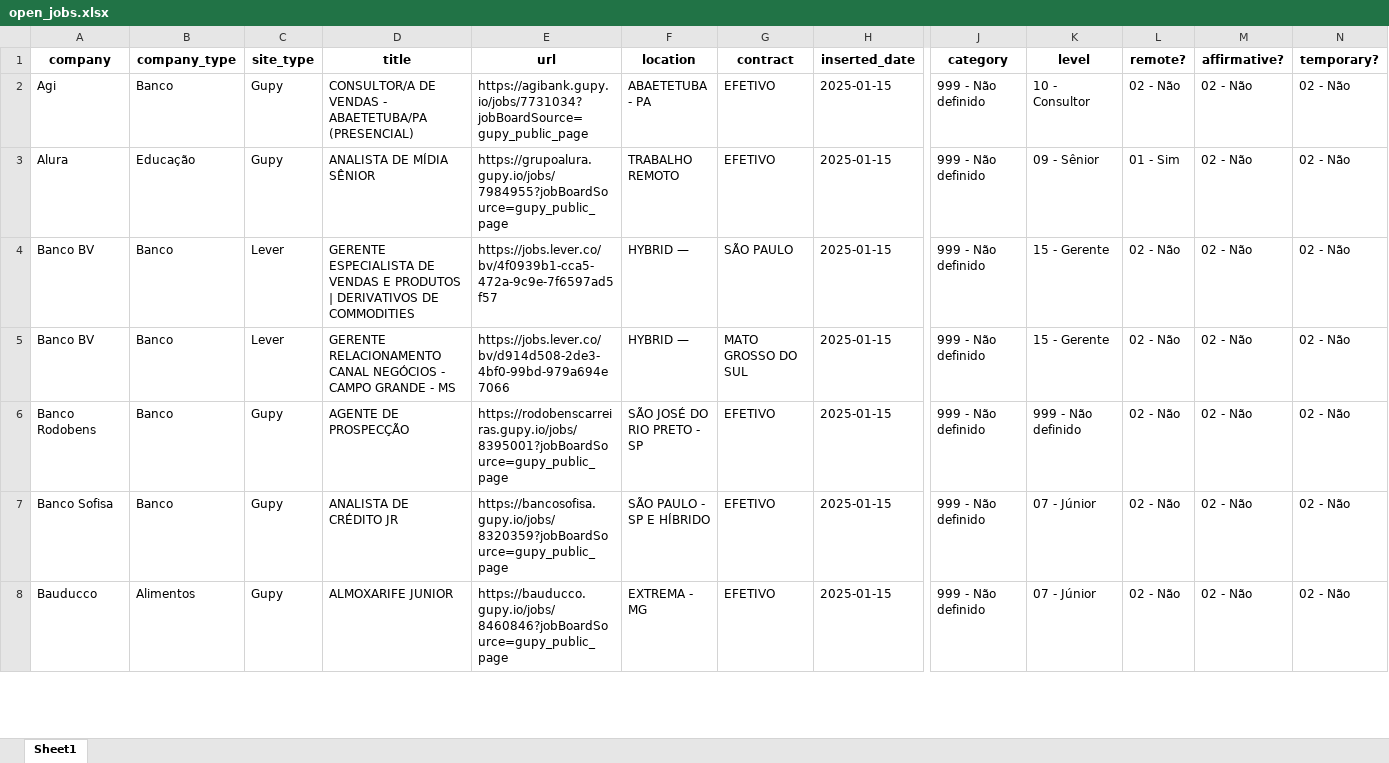
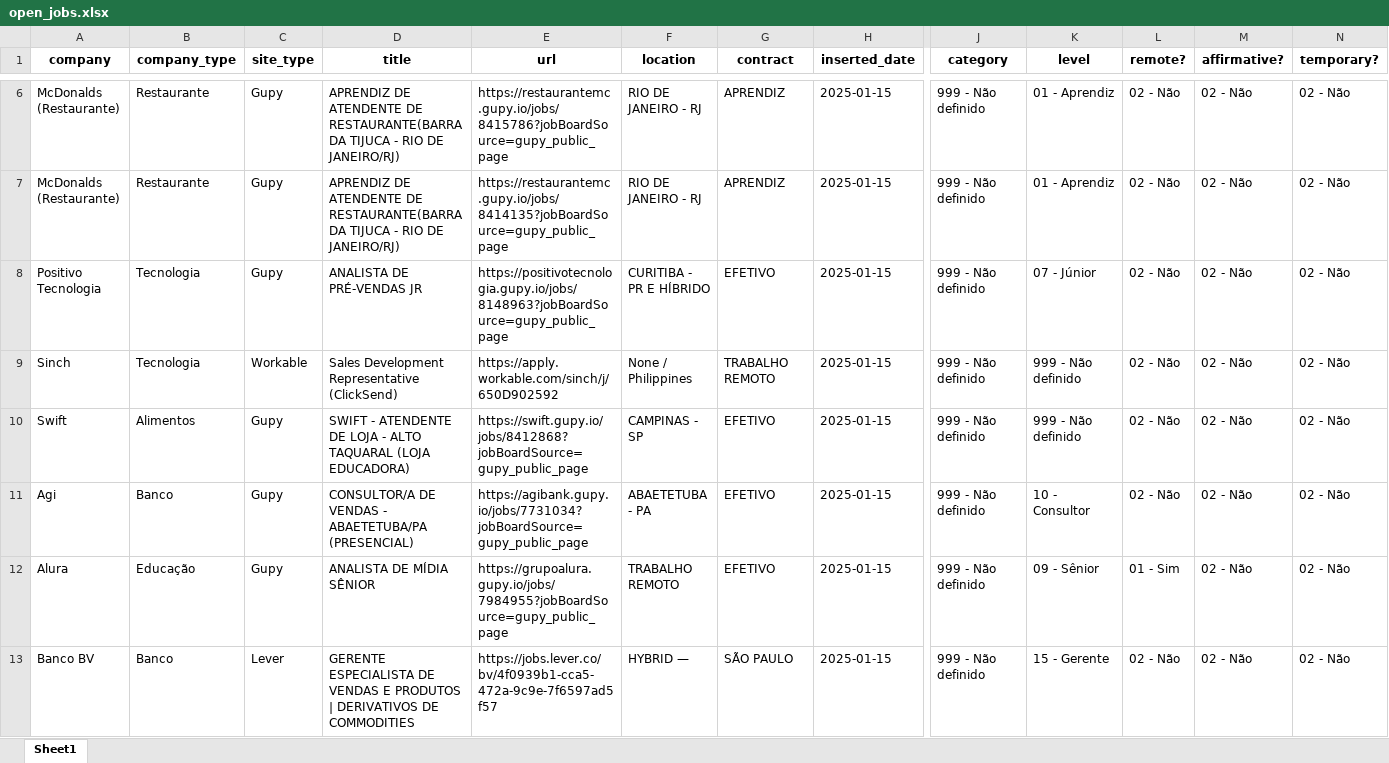
Before and after one commit to eualannascimento/site-projeto-classifica-vagas, an Excel workbook: assets/data/xlsx/open_jobs.xlsx, sheet Sheet1, drawn as a sheet; only a part is shown, gaps mark what is left out; the shorter side is filled out with more unchanged rows; values as stored, in another font and other column widths than the file's, no borders; rows hold the shown columns only; the diff covers the shown part only; the diff names each change by its address in the sheet, - before the commit and + after, or states it on an @@ line.

```diff
--- a/assets/data/xlsx/open_jobs.xlsx (sheet Sheet1)
+++ b/assets/data/xlsx/open_jobs.xlsx (sheet Sheet1)
+row 6: McDonalds (Restaurante) | Restaurante | Gupy | APRENDIZ DE ATENDENTE DE RESTAURANTE(BARRA DA TIJUCA - RIO DE JANEIRO/RJ) | https://restaurantemc.gupy.io/jobs/8415786?jobBoardSource=gupy_public_page | RIO DE JANEIRO - RJ | APRENDIZ | 2025-01-15 | 999 - Não definido | 01 - Aprendiz | 02 - Não | 02 - Não | 02 - Não
+row 7: McDonalds (Restaurante) | Restaurante | Gupy | APRENDIZ DE ATENDENTE DE RESTAURANTE(BARRA DA TIJUCA - RIO DE JANEIRO/RJ) | https://restaurantemc.gupy.io/jobs/8414135?jobBoardSource=gupy_public_page | RIO DE JANEIRO - RJ | APRENDIZ | 2025-01-15 | 999 - Não definido | 01 - Aprendiz | 02 - Não | 02 - Não | 02 - Não
+row 8: Positivo Tecnologia | Tecnologia | Gupy | ANALISTA DE PRÉ-VENDAS JR | https://positivotecnologia.gupy.io/jobs/8148963?jobBoardSource=gupy_public_page | CURITIBA - PR E HÍBRIDO | EFETIVO | 2025-01-15 | 999 - Não definido | 07 - Júnior | 02 - Não | 02 - Não | 02 - Não
+row 9: Sinch | Tecnologia | Workable | Sales Development Representative (ClickSend) | https://apply.workable.com/sinch/j/650D902592 | None / Philippines | TRABALHO REMOTO | 2025-01-15 | 999 - Não definido | 999 - Não definido | 02 - Não | 02 - Não | 02 - Não
+row 10: Swift | Alimentos | Gupy | SWIFT - ATENDENTE DE LOJA - ALTO TAQUARAL (LOJA EDUCADORA) | https://swift.gupy.io/jobs/8412868?jobBoardSource=gupy_public_page | CAMPINAS - SP | EFETIVO | 2025-01-15 | 999 - Não definido | 999 - Não definido | 02 - Não | 02 - Não | 02 - Não
```
Also changed, not shown: 4 added rows and 10 removed rows elsewhere in this sheet, 1 other file.
